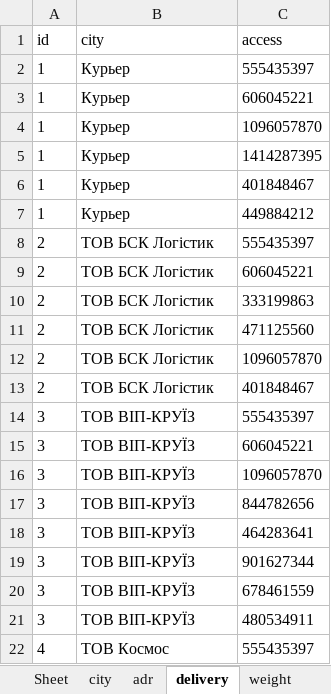
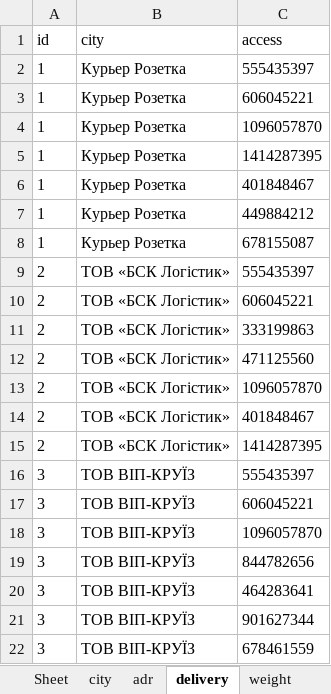
Before and after one commit to sharkevolution/tiren-bot, an Excel workbook: mybot/project/resources/settings/logo.xlsx, sheet delivery, drawn as a sheet; only a part is shown; the shorter side is filled out with more unchanged rows; values as stored, in another font and other column widths than the file's, no borders; addresses are those after the commit; the diff covers the shown part only; the diff names each change by its address in the sheet, - before the commit and + after, or states it on an @@ line.

Commit message:
delivery

```diff
--- a/mybot/project/resources/settings/logo.xlsx (sheet delivery)
+++ b/mybot/project/resources/settings/logo.xlsx (sheet delivery)
-B2:B7 (city): Курьер
+B2:B7 (city): Курьер Розетка
+row 8: 1 | Курьер Розетка | 678155087
-B9:B14 (city): ТОВ БСК Логістик
+B9:B14 (city): ТОВ «БСК Логістик»
+row 15: 2 | ТОВ «БСК Логістик» | 1414287395
```
Also changed, not shown: 12 added rows, 1 moved row and 14 edited cells elsewhere in this sheet, sheet adr, sheet city, 3 other files.
